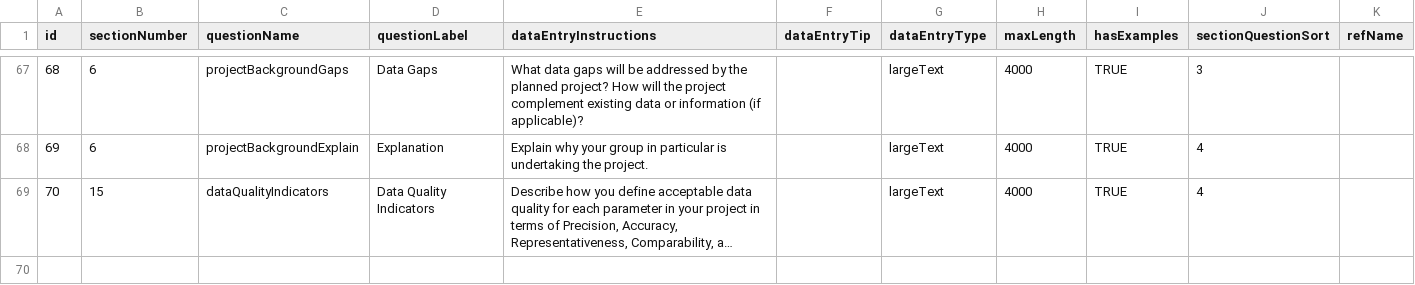
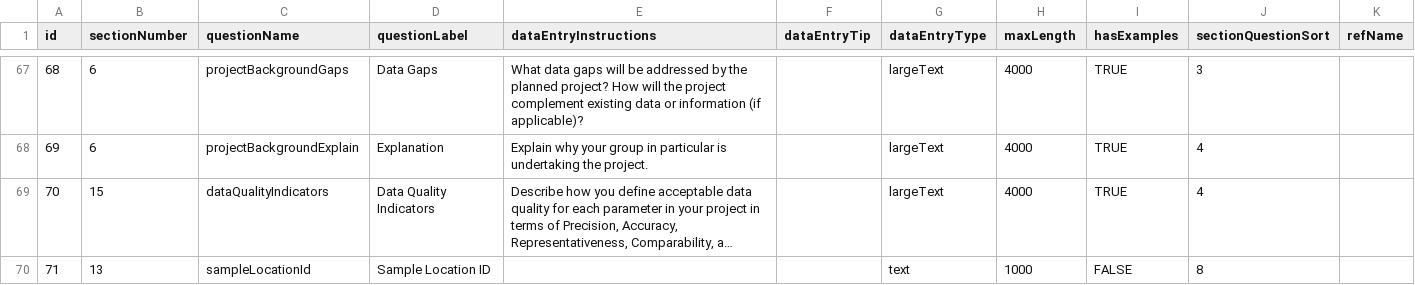
Before and after one commit to Eastern-Research-Group/AquaQAPP, a CSV file: server/src/seeders/data/Questions.csv, drawn as a sheet; only a part is shown, gaps mark what is left out; long unchanged cells end in …; the diff names each change by its address in the sheet, - before the commit and + after, or states it on an @@ line.

```diff
--- a/server/src/seeders/data/Questions.csv
+++ b/server/src/seeders/data/Questions.csv
+row 70: 71 | 13 | sampleLocationId | Sample Location ID |  |  | text | 1000 | FALSE | 8
```
Also changed, not shown: 7 other files.
